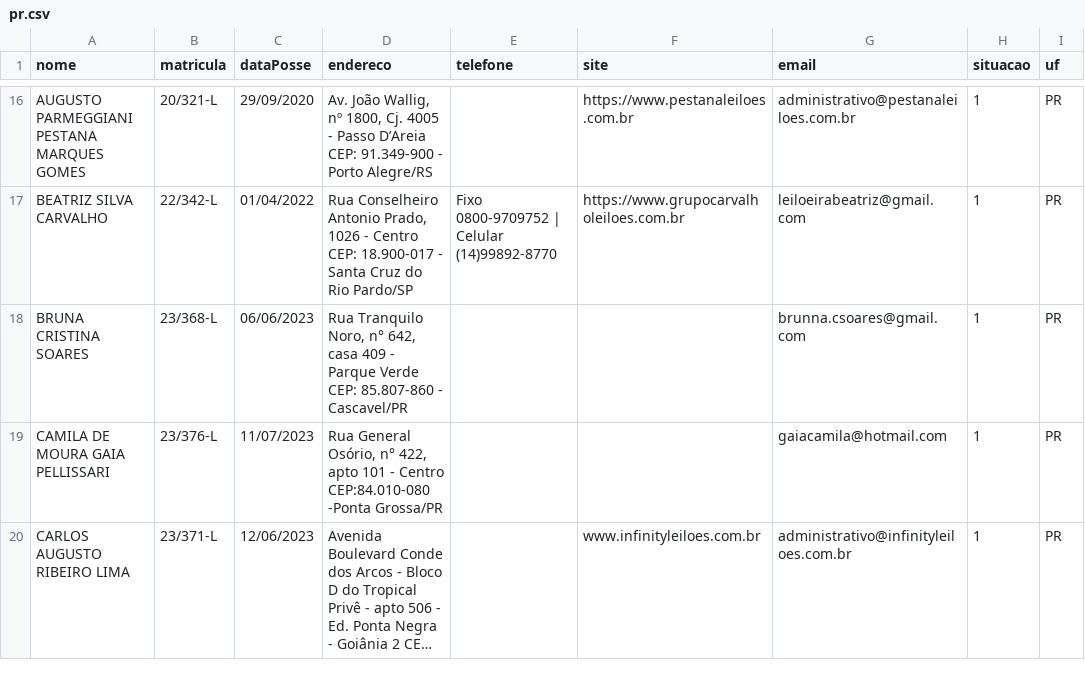
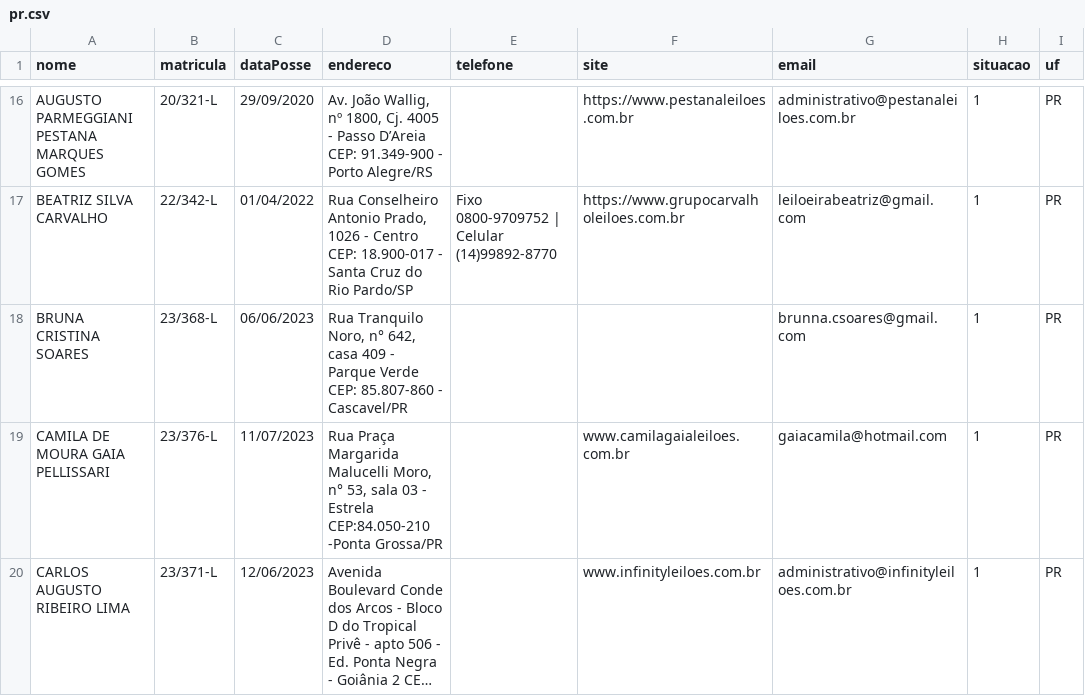
Before and after one commit to suporteleiloes/webscriptingLeiloeiro, a CSV file: csv/pr.csv, drawn as a sheet; only a part is shown, gaps mark what is left out; long unchanged cells end in …; the diff covers the shown part only; the diff names each change by its address in the sheet, - before the commit and + after, or states it on an @@ line.

```diff
--- a/csv/pr.csv
+++ b/csv/pr.csv
-D19 (endereco): Rua General Osório, n° 422, apto 101 - Centro CEP:84.010-080 -Ponta Grossa/PR
+D19 (endereco): Rua Praça Margarida Malucelli Moro, n° 53, sala 03 - Estrela CEP:84.050-210 -Ponta Grossa/PR
-F19 (site): (empty)
+F19 (site): www.camilagaialeiloes.com.br
```
Also changed, not shown: 3 added rows and 4 edited cells elsewhere in this file, csv/df.csv, csv/mg.csv, 24 other files.
